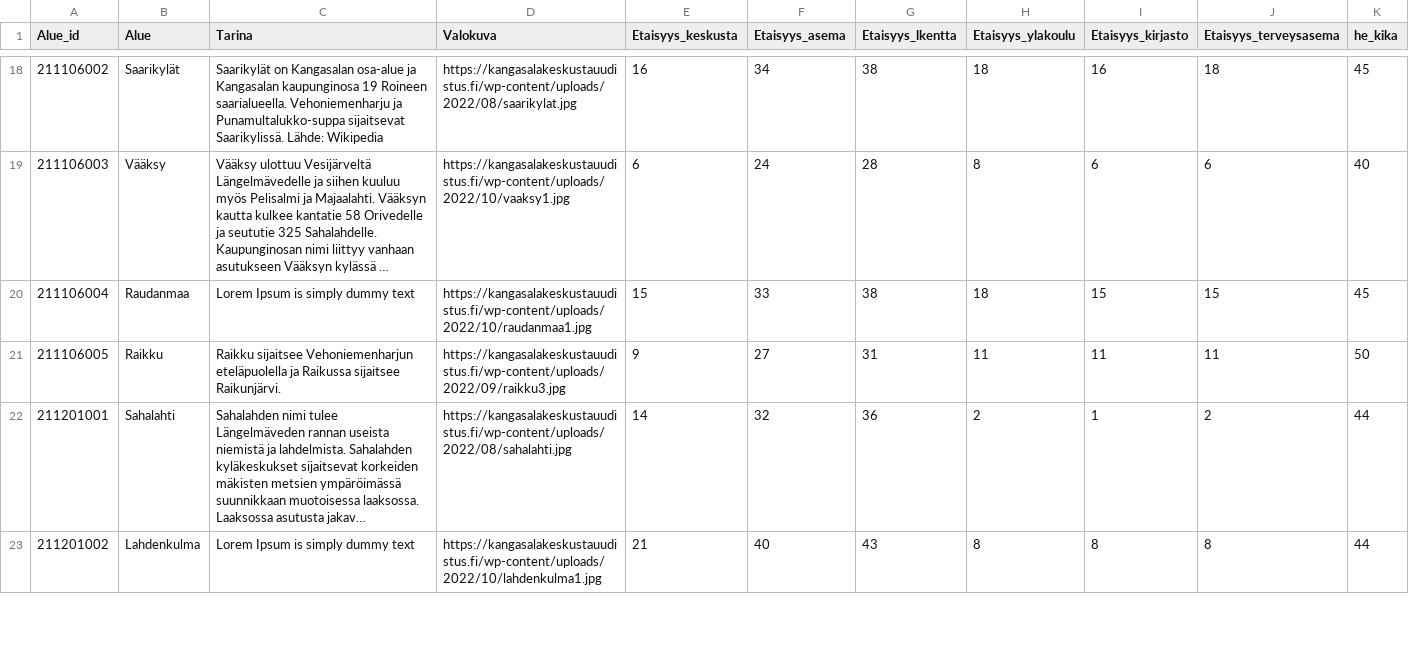
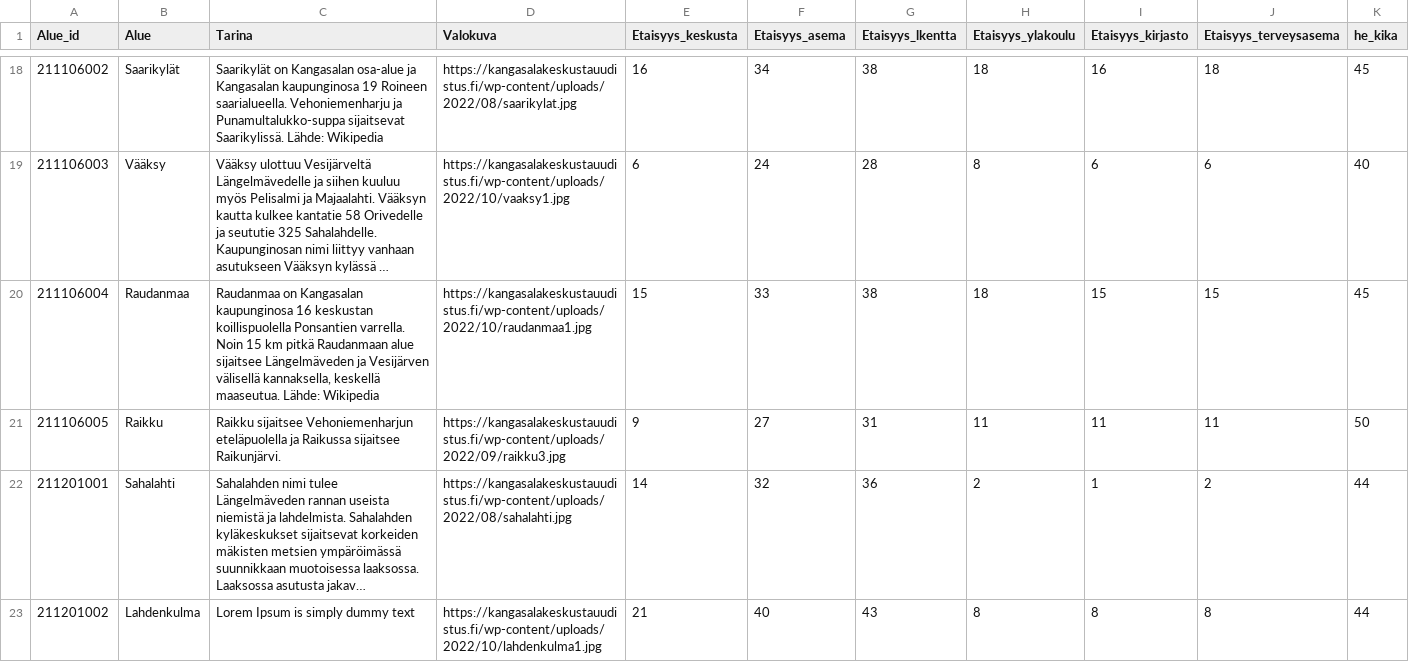
Before and after one commit to Kangasalakehitys/kaupunginosat, a CSV file: data/1_news.csv, drawn as a sheet; only a part is shown, gaps mark what is left out; long unchanged cells end in …; the diff names each change by its address in the sheet, - before the commit and + after, or states it on an @@ line.

Commit message:
Update 1_news.csv

```diff
--- a/data/1_news.csv
+++ b/data/1_news.csv
-C20 (Tarina): Lorem Ipsum is simply dummy text
+C20 (Tarina): Raudanmaa on Kangasalan kaupunginosa 16 keskustan koillispuolella Ponsantien varrella. Noin 15 km pitkä Raudanmaan alue sijaitsee Längelmäveden ja Vesijärven välisellä kannaksella, keskellä maaseutua. Lähde: Wikipedia
```
